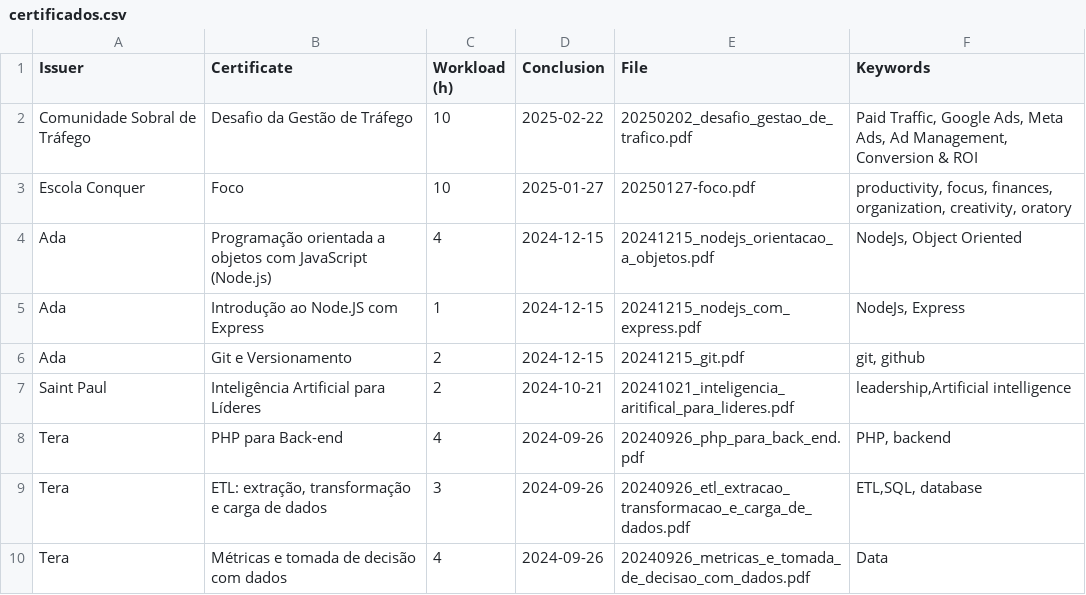
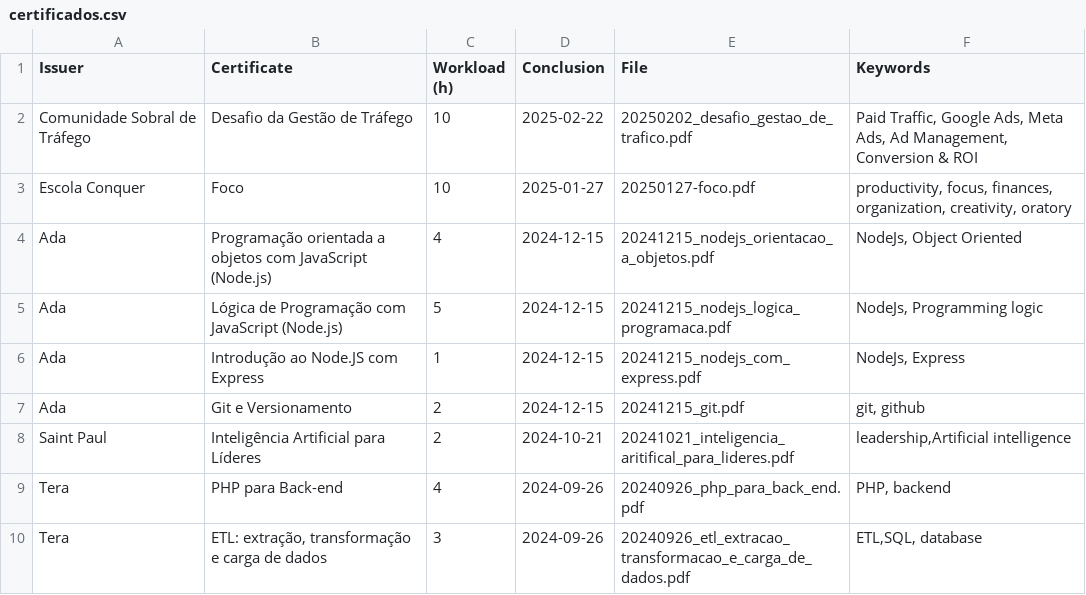
Before and after one commit to georgemaia/certificados-repo, a CSV file: files/certificados.csv, drawn as a sheet; only a part is shown; the shorter side is filled out with more unchanged rows; the diff names each change by its address in the sheet, - before the commit and + after, or states it on an @@ line.

Commit message:
Lógica de Programação com JavaScript

```diff
--- a/files/certificados.csv
+++ b/files/certificados.csv
+row 5: Ada | Lógica de Programação com JavaScript (Node.js) | 5 | 2024-12-15 | 20241215_nodejs_logica_programaca.pdf | NodeJs, Programming logic
```
